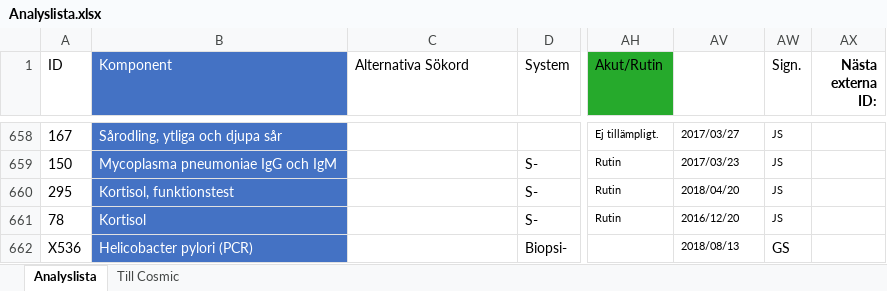
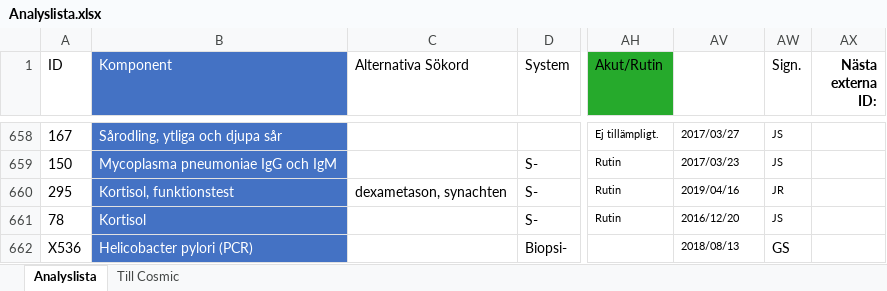
Before and after one commit to LabVastmanland/methodlist, an Excel workbook: data/Analyslista.xlsx, sheet Analyslista, drawn as a sheet; only a part is shown, gaps mark what is left out; values as stored, in another font and other column widths than the file's, no borders; table styles not drawn; the diff names each change by its address in the sheet, - before the commit and + after, or states it on an @@ line.

Commit message:
Add files via upload

```diff
--- a/data/Analyslista.xlsx (sheet Analyslista)
+++ b/data/Analyslista.xlsx (sheet Analyslista)
-C660 (Alternativa Sökord): (empty)
+C660 (Alternativa Sökord): dexametason, synachten
-AV660 (Uppdaterad): 2018/04/20
+AV660 (Uppdaterad): 2019/04/16
-AW660 (Sign.): JS
+AW660 (Sign.): JR
```
